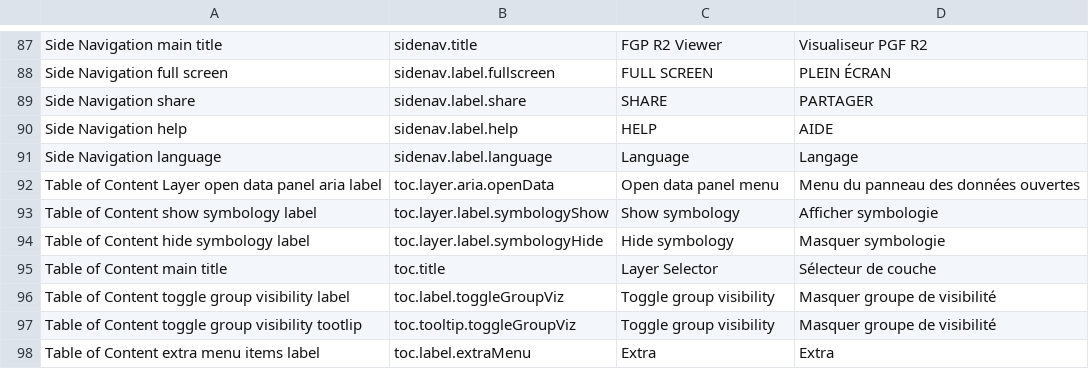
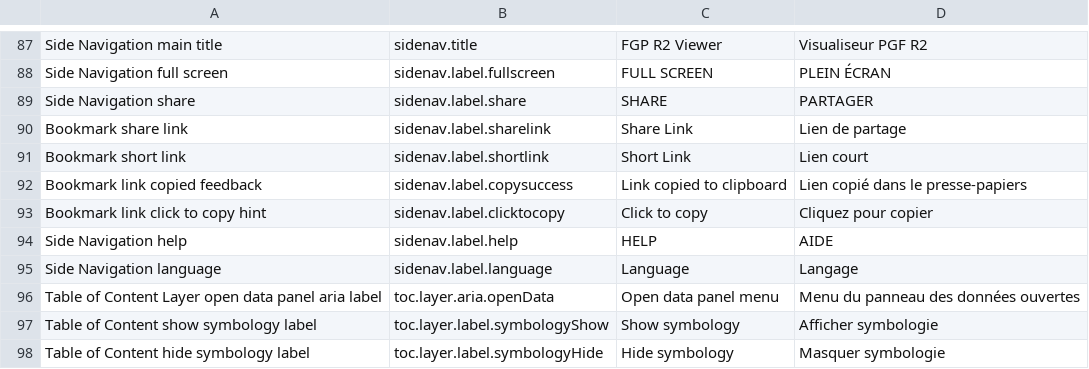
Before and after one commit to fgpv-vpgf/fgpv-vpgf, a CSV file: src/locales/translations.csv, drawn as a sheet; only a part is shown, gaps mark what is left out; the shorter side is filled out with more unchanged rows; the diff names each change by its address in the sheet, - before the commit and + after, or states it on an @@ line.

Commit message:
feat(ui): add bookmark generation option inside viewer
Share button appears in left-side menu, and can be enabled with a
'shareable' config option. Can also obtain short urls from Google API if
API key is set.

Closes #1181

```diff
--- a/src/locales/translations.csv
+++ b/src/locales/translations.csv
+row 90: Bookmark share link | sidenav.label.sharelink | Share Link | Lien de partage
+row 91: Bookmark short link | sidenav.label.shortlink | Short Link | Lien court
+row 92: Bookmark link copied feedback | sidenav.label.copysuccess | Link copied to clipboard | Lien copié dans le presse-papiers
+row 93: Bookmark link click to copy hint | sidenav.label.clicktocopy | Click to copy | Cliquez pour copier
```
Also changed, not shown: 13 other files.
